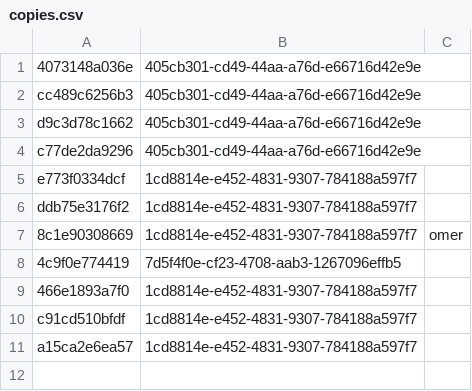
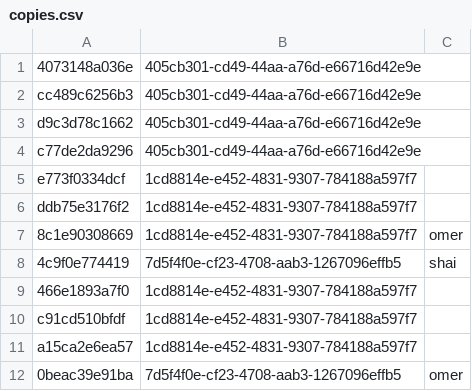
Before and after one commit to dolevoper/library, a CSV file: src/copies.csv, drawn as a sheet.

```diff
--- a/src/copies.csv
+++ b/src/copies.csv
@@ -7,3 +7,3 @@ ddb75e3176f2,1cd8814e-e452-4831-9307-784188a597f7
 8c1e90308669,1cd8814e-e452-4831-9307-784188a597f7,omer
-4c9f0e774419,7d5f4f0e-cf23-4708-aab3-1267096effb5
+4c9f0e774419,7d5f4f0e-cf23-4708-aab3-1267096effb5,shai
 466e1893a7f0,1cd8814e-e452-4831-9307-784188a597f7
@@ -11 +11,2 @@ c91cd510bfdf,1cd8814e-e452-4831-9307-784188a597f7
 a15ca2e6ea57,1cd8814e-e452-4831-9307-784188a597f7
+0beac39e91ba,7d5f4f0e-cf23-4708-aab3-1267096effb5,omer
```
Also changed, not shown: 3 other files.
